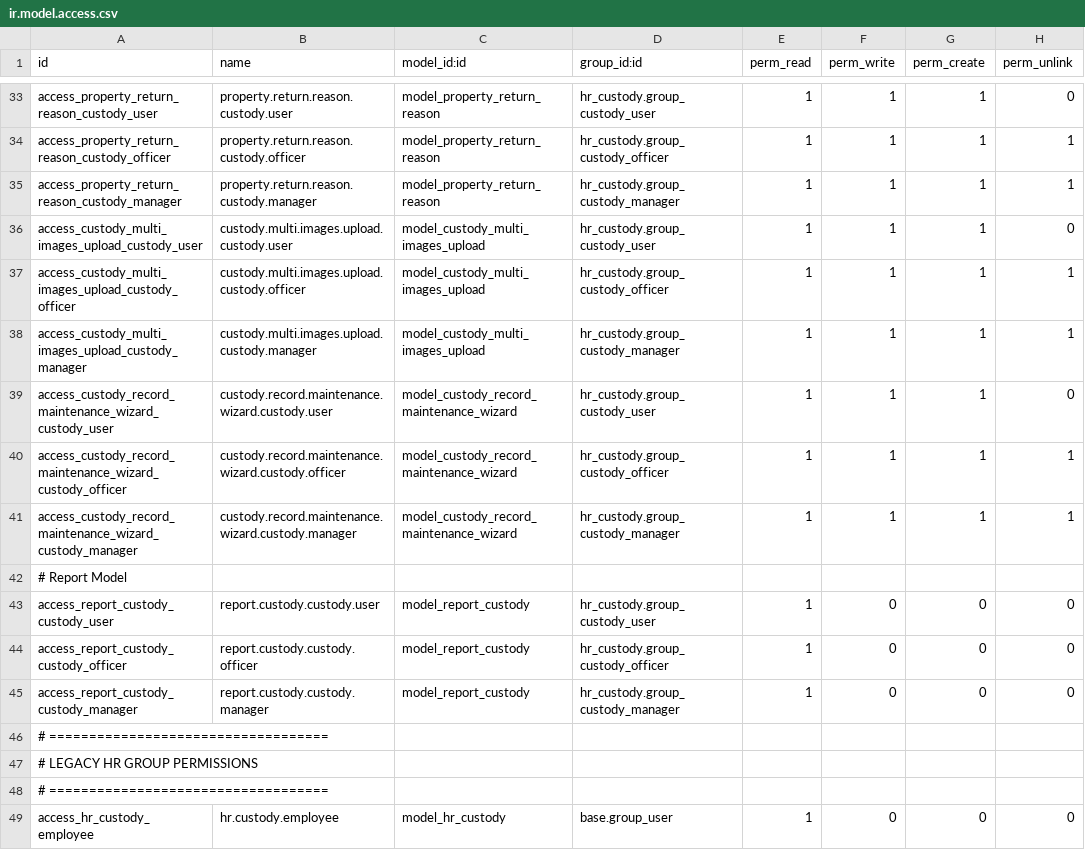
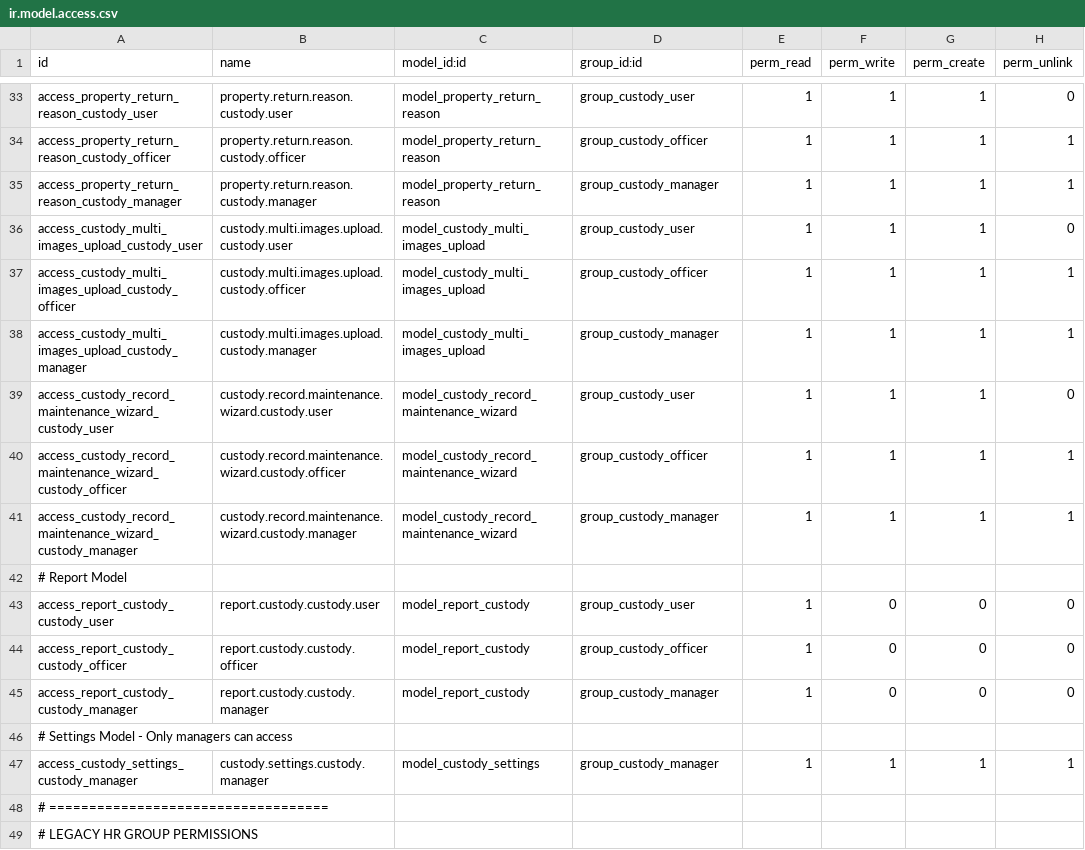
Before and after one commit to ryuedgy-th/hr_custody, a CSV file: security/ir.model.access.csv, drawn as a sheet; only a part is shown, gaps mark what is left out; the shorter side is filled out with more unchanged rows; the diff covers the shown part only; the diff names each change by its address in the sheet, - before the commit and + after, or states it on an @@ line.

```diff
--- a/security/ir.model.access.csv
+++ b/security/ir.model.access.csv
-D33 (group_id:id): hr_custody.group_custody_user
+D33 (group_id:id): group_custody_user
-D34 (group_id:id): hr_custody.group_custody_officer
+D34 (group_id:id): group_custody_officer
-D35 (group_id:id): hr_custody.group_custody_manager
+D35 (group_id:id): group_custody_manager
-D36 (group_id:id): hr_custody.group_custody_user
+D36 (group_id:id): group_custody_user
-D37 (group_id:id): hr_custody.group_custody_officer
+D37 (group_id:id): group_custody_officer
-D38 (group_id:id): hr_custody.group_custody_manager
+D38 (group_id:id): group_custody_manager
-D39 (group_id:id): hr_custody.group_custody_user
+D39 (group_id:id): group_custody_user
-D40 (group_id:id): hr_custody.group_custody_officer
+D40 (group_id:id): group_custody_officer
-D41 (group_id:id): hr_custody.group_custody_manager
+D41 (group_id:id): group_custody_manager
-D43 (group_id:id): hr_custody.group_custody_user
+D43 (group_id:id): group_custody_user
-D44 (group_id:id): hr_custody.group_custody_officer
+D44 (group_id:id): group_custody_officer
-D45 (group_id:id): hr_custody.group_custody_manager
+D45 (group_id:id): group_custody_manager
+row 46: # Settings Model - Only managers can access
+row 47: access_custody_settings_custody_manager | custody.settings.custody.manager | model_custody_settings | group_custody_manager | 1 | 1 | 1 | 1
```
Also changed, not shown: 21 edited cells elsewhere in this file, 1 other file.
